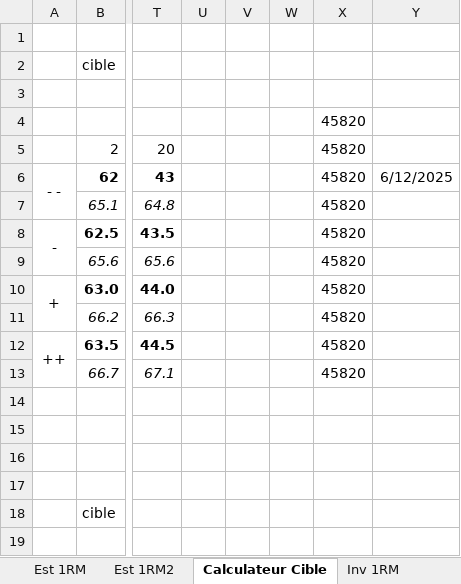
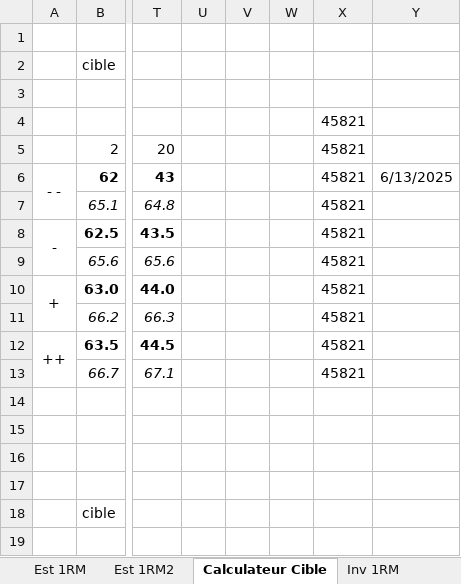
Before and after one commit to GuillBuj/fitlogtimer, an Excel workbook: docs/DCevoModParse.xlsx, sheet Calculateur Cible, drawn as a sheet; only a part is shown, gaps mark what is left out; values as stored, in another font and other column widths than the file's, no borders; charts and pictures and conditional formats not drawn; the diff names each change by its address in the sheet, - before the commit and + after, or states it on an @@ line.

```diff
--- a/docs/DCevoModParse.xlsx (sheet Calculateur Cible)
+++ b/docs/DCevoModParse.xlsx (sheet Calculateur Cible)
-X4:X13: 45820
+X4:X13: 45821
-Y6: 6/12/2025
+Y6: 6/13/2025
```
Also changed, not shown: sheet Impro, sheet IMPORT vierge2, sheet Max Deadlift, sheet Max HalfSquat, charts or pictures, 1 other file.
